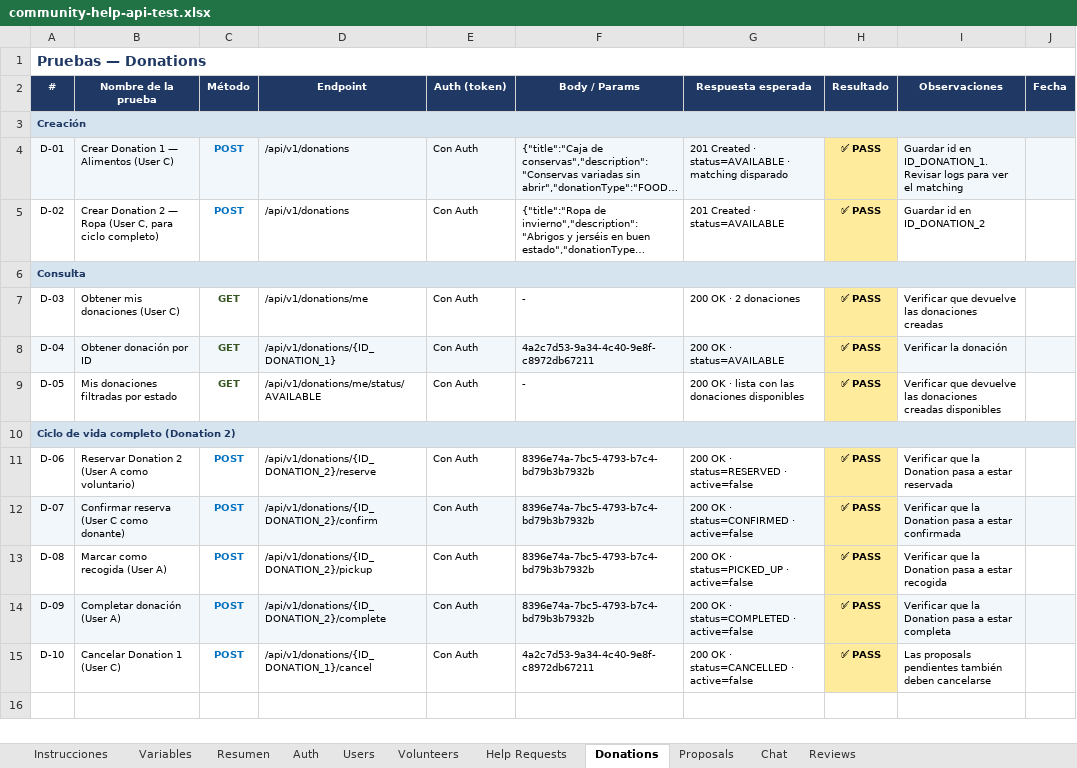
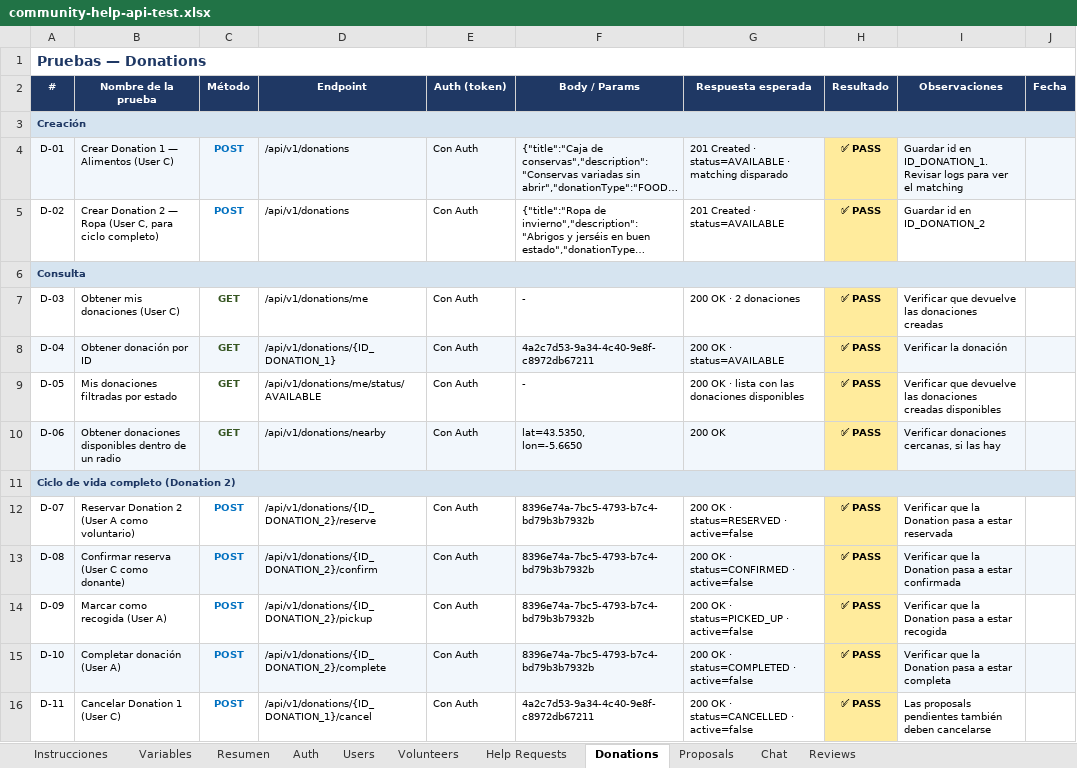
Before and after one commit to Chuckytin/community-help-pro, an Excel workbook: community-help-api/docs/api/community-help-api-test.xlsx, sheet Donations, drawn as a sheet; long unchanged cells end in …; values as stored, in another font and other column widths than the file's, no borders; charts and pictures and conditional formats not drawn; removed rows and columns are numbered as before the commit, all else as after; ↵ is a line break in a cell; the diff names each change by its address in the sheet, - before the commit and + after, or states it on an @@ line.

```diff
--- a/community-help-api/docs/api/community-help-api-test.xlsx (sheet Donations)
+++ b/community-help-api/docs/api/community-help-api-test.xlsx (sheet Donations)
+row 10: D-06 | Obtener donaciones disponibles dentro de un radio | GET | /api/v1/donations/nearby | Con Auth | lat=43.5350, ↵ lon=-5.6650 | 200 OK | ✅ PASS | Verificar donaciones cercanas, si las hay
-row 11: D-06 | Reservar Donation 2 (User A como voluntario) | POST | /api/v1/donations/{ID_DONATION_2}/reserve | Con Auth | 8396e74a-7bc5-4793-b7c4-bd79b3b7932b | 200 OK · status=RESERVED · active=false | ✅ PASS | Verificar que la Donation pasa a estar reservada
-A12:G12 fill: #F2F7FC
+A12:G12 fill: none
-B12 (Nombre de la prueba): Confirmar reserva (User C como donante)
+B12 (Nombre de la prueba): Reservar Donation 2 (User A como voluntario)
-D12 (Endpoint): /api/v1/donations/{ID_DONATION_2}/confirm
+D12 (Endpoint): /api/v1/donations/{ID_DONATION_2}/reserve
-G12 (Respuesta esperada): 200 OK · status=CONFIRMED · active=false
+G12 (Respuesta esperada): 200 OK · status=RESERVED · active=false
-I12 (Observaciones): …a estar confirmada
+I12 (Observaciones): …a estar reservada
-I12:J12 fill: #F2F7FC
+I12:J12 fill: none
-A13:G13 fill: none
+A13:G13 fill: #F2F7FC
-B13 (Nombre de la prueba): Marcar como recogida (User A)
+B13 (Nombre de la prueba): Confirmar reserva (User C como donante)
-D13 (Endpoint): /api/v1/donations/{ID_DONATION_2}/pickup
+D13 (Endpoint): /api/v1/donations/{ID_DONATION_2}/confirm
-G13 (Respuesta esperada): 200 OK · status=PICKED_UP · active=false
+G13 (Respuesta esperada): 200 OK · status=CONFIRMED · active=false
-I13 (Observaciones): …a estar recogida
+I13 (Observaciones): …a estar confirmada
-I13:J13 fill: none
+I13:J13 fill: #F2F7FC
-A14:G14 fill: #F2F7FC
+A14:G14 fill: none
-B14 (Nombre de la prueba): Completar donación (User A)
+B14 (Nombre de la prueba): Marcar como recogida (User A)
-D14 (Endpoint): /api/v1/donations/{ID_DONATION_2}/complete
+D14 (Endpoint): /api/v1/donations/{ID_DONATION_2}/pickup
-G14 (Respuesta esperada): 200 OK · status=COMPLETED · active=false
+G14 (Respuesta esperada): 200 OK · status=PICKED_UP · active=false
-I14 (Observaciones): …a estar completa
+I14 (Observaciones): …a estar recogida
-I14:J14 fill: #F2F7FC
+I14:J14 fill: none
-A15:G15 fill: none
+A15:G15 fill: #F2F7FC
-B15 (Nombre de la prueba): Cancelar Donation 1 (User C)
+B15 (Nombre de la prueba): Completar donación (User A)
-D15 (Endpoint): /api/v1/donations/{ID_DONATION_1}/cancel
+D15 (Endpoint): /api/v1/donations/{ID_DONATION_2}/complete
-F15 (Body / Params): 4a2c7d53-9a34-4c40-9e8f-c8972db67211
+F15 (Body / Params): 8396e74a-7bc5-4793-b7c4-bd79b3b7932b
-G15 (Respuesta esperada): 200 OK · status=CANCELLED · active=false
+G15 (Respuesta esperada): 200 OK · status=COMPLETED · active=false
-I15 (Observaciones): Las proposals pendientes también deben cancelarse
+I15 (Observaciones): Verificar que la Donation pasa a estar completa
-I15:J15 fill: none
+I15:J15 fill: #F2F7FC
+row 16: D-11 | Cancelar Donation 1 (User C) | POST | /api/v1/donations/{ID_DONATION_1}/cancel | Con Auth | 4a2c7d53-9a34-4c40-9e8f-c8972db67211 | 200 OK · status=CANCELLED · active=false | ✅ PASS | Las proposals pendientes también deben cancelarse
```
Also changed, not shown: sheet Help Requests, sheet Auth, sheet Resumen, 30 other files.
